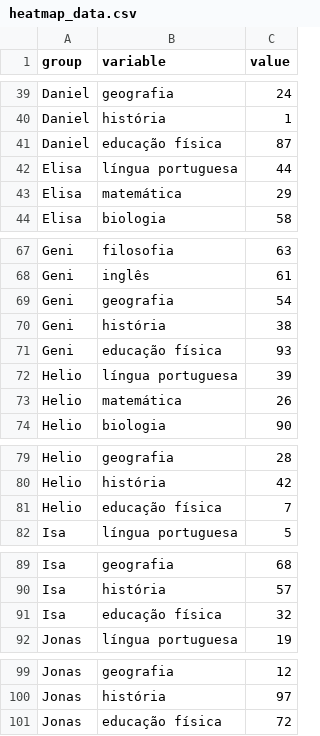
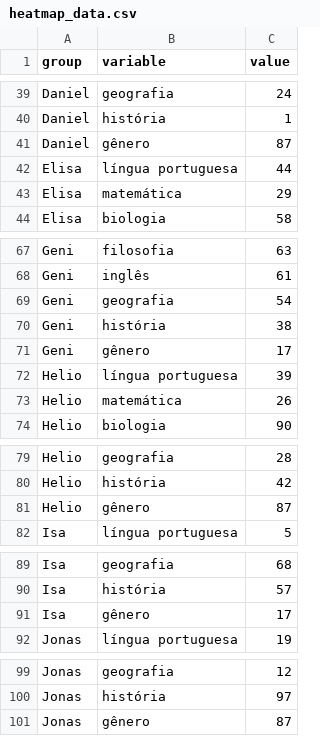
Before and after one commit to DutraLuis/Controle-de-faltas-Heatmap-D3.js, a CSV file: heatmap_data.csv, drawn as a sheet; only a part is shown, gaps mark what is left out; the diff covers the shown part only.

```diff
--- a/heatmap_data.csv
+++ b/heatmap_data.csv
@@ -40,3 +40,3 @@ Daniel,geografia,24
 Daniel,história,1
-Daniel,educação física,87
+Daniel,gênero,87
 Elisa,língua portuguesa,44
@@ -70,3 +70,3 @@ Geni,geografia,54
 Geni,história,38
-Geni,educação física,93
+Geni,gênero,17
 Helio,língua portuguesa,39
@@ -80,3 +80,3 @@ Helio,geografia,28
 Helio,história,42
-Helio,educação física,7
+Helio,gênero,87
 Isa,língua portuguesa,5
@@ -90,3 +90,3 @@ Isa,geografia,68
 Isa,história,57
-Isa,educação física,32
+Isa,gênero,17
 Jonas,língua portuguesa,19
@@ -100,2 +100,2 @@ Jonas,geografia,12
 Jonas,história,97
-Jonas,educação física,72
+Jonas,gênero,87
```
Also changed, not shown: 10 edited cells elsewhere in this file.
